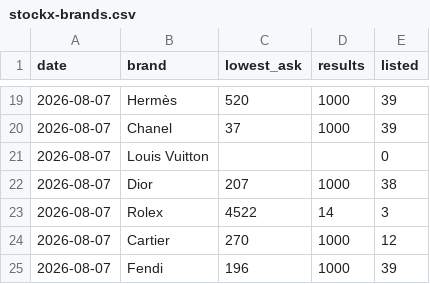
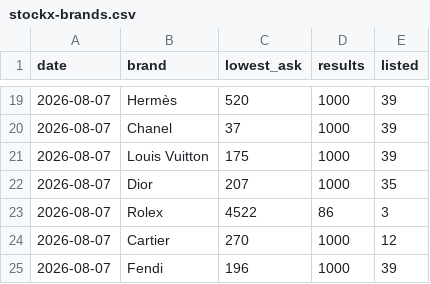
Before and after one commit to elibarzvi/demand-desk, a CSV file: data/exports/stockx-brands.csv, drawn as a sheet; only a part is shown, gaps mark what is left out.

```diff
--- a/data/exports/stockx-brands.csv
+++ b/data/exports/stockx-brands.csv
@@ -20,5 +20,5 @@ date,brand,lowest_ask,results,listed
 2026-08-07,Chanel,37,1000,39
-2026-08-07,Louis Vuitton,,,0
-2026-08-07,Dior,207,1000,38
-2026-08-07,Rolex,4522,14,3
+2026-08-07,Louis Vuitton,175,1000,39
+2026-08-07,Dior,207,1000,35
+2026-08-07,Rolex,4522,86,3
 2026-08-07,Cartier,270,1000,12
```
Also changed, not shown: data/exports/ebay.csv, data/exports/fashionphile.csv, 2 other files.
